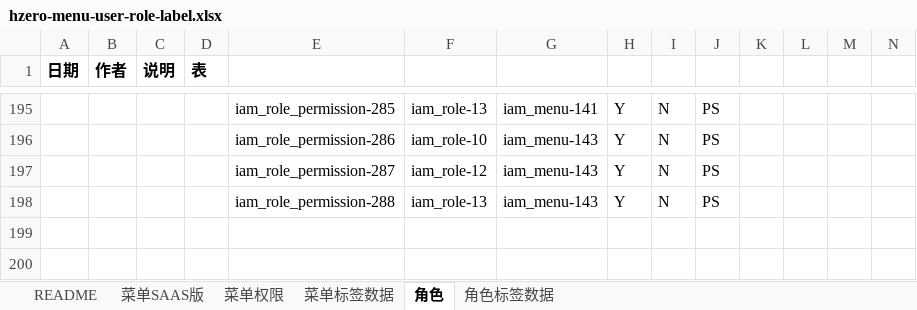
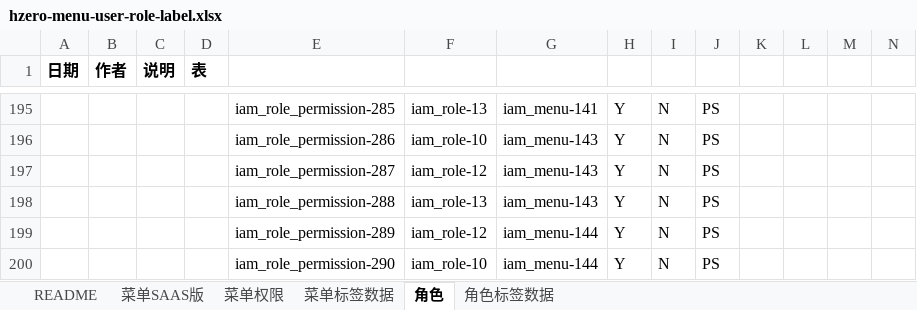
Before and after one commit to open-hand/agile-service, an Excel workbook: src/main/resources/script/db/init-data/agile_service/hzero_platform/hzero-menu-user-role-label.xlsx, sheet 角色, drawn as a sheet; only a part is shown, gaps mark what is left out; values as stored, in another font and other column widths than the file's, no borders; rows hold the shown columns only; the diff names each change by its address in the sheet, - before the commit and + after, or states it on an @@ line.

```diff
--- a/src/main/resources/script/db/init-data/agile_service/hzero_platform/hzero-menu-user-role-label.xlsx (sheet 角色)
+++ b/src/main/resources/script/db/init-data/agile_service/hzero_platform/hzero-menu-user-role-label.xlsx (sheet 角色)
+row 199:  |  |  |  | iam_role_permission-289 | iam_role-12 | iam_menu-144 | Y | N | PS
+row 200:  |  |  |  | iam_role_permission-290 | iam_role-10 | iam_menu-144 | Y | N | PS
```
Also changed, not shown: sheet 菜单SAAS版, sheet 菜单权限.
